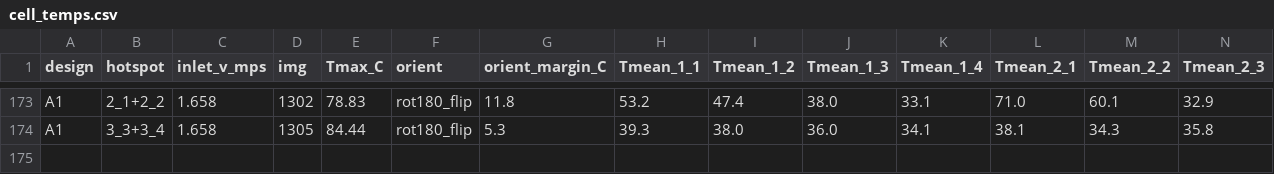
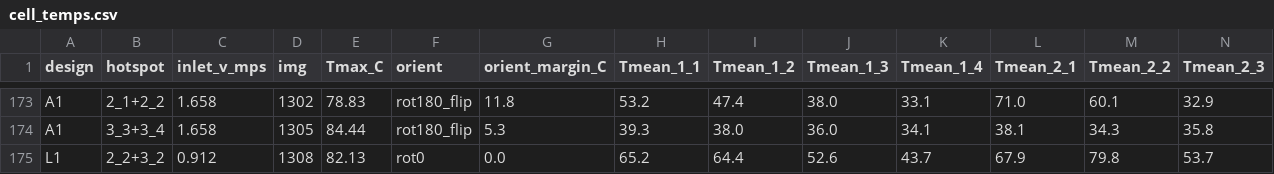
Before and after one commit to cooltime2026/hotspot-agent, a CSV file: manifold_agent/data/ml/cell_temps.csv, drawn as a sheet; only a part is shown, gaps mark what is left out; rows hold the shown columns only; the diff names each change by its address in the sheet, - before the commit and + after, or states it on an @@ line.

```diff
--- a/manifold_agent/data/ml/cell_temps.csv
+++ b/manifold_agent/data/ml/cell_temps.csv
+row 175: L1 | 2_2+3_2 | 0.912 | 1308 | 82.13 | rot0 | 0.0 | 65.2 | 64.4 | 52.6 | 43.7 | 67.9 | 79.8 | 53.7
```
Also changed, not shown: manifold_agent/data/direct_runs.csv, manifold_agent/data/ml/channel_temps.csv, 8 other files.
